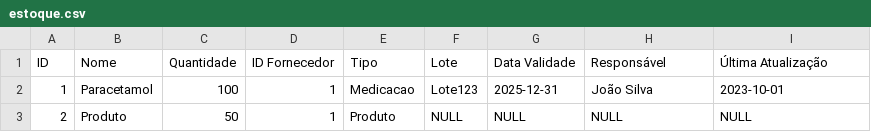
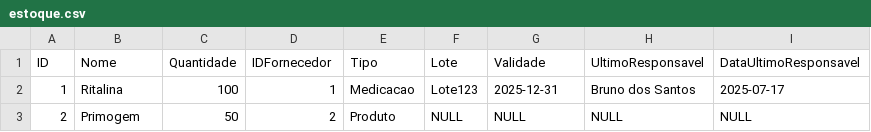
Before and after one commit to B4Hive/HealthStock, a CSV file: src/main/resources/compras/estoque.csv, drawn as a sheet.

```diff
--- a/src/main/resources/compras/estoque.csv
+++ b/src/main/resources/compras/estoque.csv
@@ -1,3 +1,3 @@
-ID,Nome,Quantidade,ID Fornecedor,Tipo,Lote,Data Validade,Responsável,Última Atualização
-1,Paracetamol,100,1,Medicacao,Lote123,2025-12-31,João Silva,2023-10-01
-2,Produto,50,1,Produto,NULL,NULL,NULL,NULL
+ID,Nome,Quantidade,IDFornecedor,Tipo,Lote,Validade,UltimoResponsavel,DataUltimoResponsavel
+1,Ritalina,100,1,Medicacao,Lote123,2025-12-31,Bruno dos Santos,2025-07-17
+2,Primogem,50,2,Produto,NULL,NULL,NULL,NULL
```
Also changed, not shown: 22 other files.
